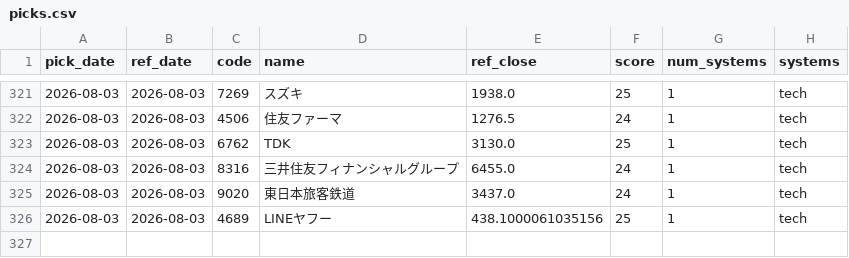
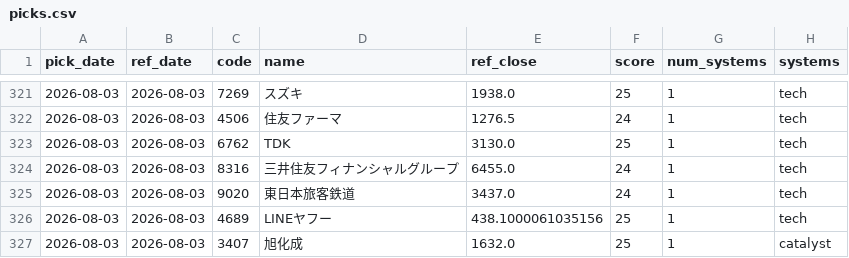
Before and after one commit to Resapan159/Kabu-app, a CSV file: history/picks.csv, drawn as a sheet; only a part is shown, gaps mark what is left out.

```diff
--- a/history/picks.csv
+++ b/history/picks.csv
@@ -326 +326,2 @@ pick_date,ref_date,code,name,ref_close,score,num_systems,systems
 2026-08-03,2026-08-03,4689,LINEヤフー,438.1000061035156,25,1,tech
+2026-08-03,2026-08-03,3407,旭化成,1632.0,25,1,catalyst
```
Also changed, not shown: history/results.csv, 3 other files.
